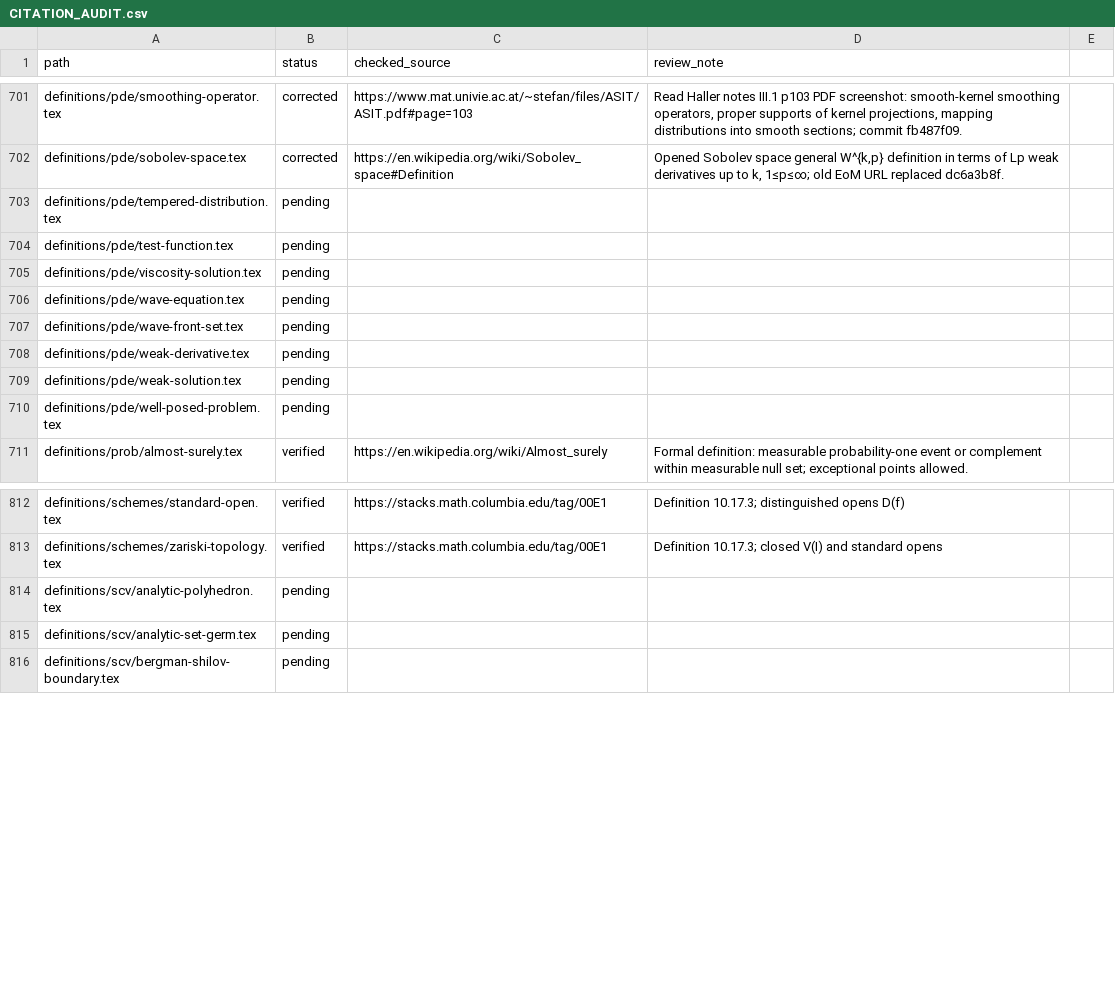
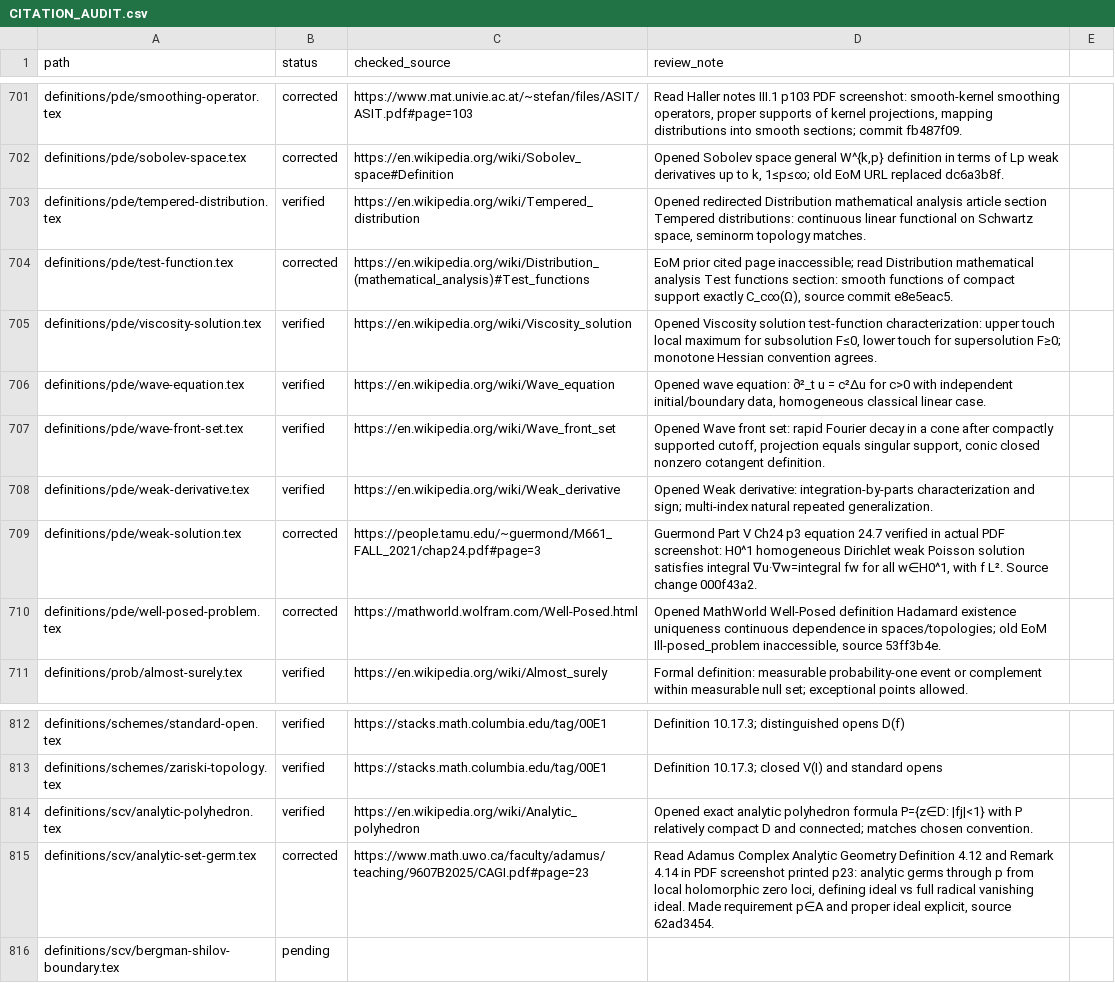
Before and after one commit to Zengez/mathDef, a CSV file: CITATION_AUDIT.csv, drawn as a sheet; only a part is shown, gaps mark what is left out.

Commit message:
CV99: complete PDE folder and begin SCV source verification

```diff
--- a/CITATION_AUDIT.csv
+++ b/CITATION_AUDIT.csv
@@ -702,10 +702,10 @@ definitions/pde/smoothing-operator.tex,corrected,https://www.mat.univie.ac.at/~s
 definitions/pde/sobolev-space.tex,corrected,https://en.wikipedia.org/wiki/Sobolev_space#Definition,"Opened Sobolev space general W^{k,p} definition in terms of Lp weak derivatives up to k, 1≤p≤∞; old EoM URL replaced dc6a3b8f."
-definitions/pde/tempered-distribution.tex,pending,,
-definitions/pde/test-function.tex,pending,,
-definitions/pde/viscosity-solution.tex,pending,,
-definitions/pde/wave-equation.tex,pending,,
-definitions/pde/wave-front-set.tex,pending,,
-definitions/pde/weak-derivative.tex,pending,,
-definitions/pde/weak-solution.tex,pending,,
-definitions/pde/well-posed-problem.tex,pending,,
+definitions/pde/tempered-distribution.tex,verified,https://en.wikipedia.org/wiki/Tempered_distribution,"Opened redirected Distribution mathematical analysis article section Tempered distributions: continuous linear functional on Schwartz space, seminorm topology matches."
+definitions/pde/test-function.tex,corrected,https://en.wikipedia.org/wiki/Distribution_(mathematical_analysis)#Test_functions,"EoM prior cited page inaccessible; read Distribution mathematical analysis Test functions section: smooth functions of compact support exactly C_c∞(Ω), source commit e8e5eac5."
+definitions/pde/viscosity-solution.tex,verified,https://en.wikipedia.org/wiki/Viscosity_solution,"Opened Viscosity solution test-function characterization: upper touch local maximum for subsolution F≤0, lower touch for supersolution F≥0; monotone Hessian convention agrees."
+definitions/pde/wave-equation.tex,verified,https://en.wikipedia.org/wiki/Wave_equation,"Opened wave equation: ∂²_t u = c²Δu for c>0 with independent initial/boundary data, homogeneous classical linear case."
+definitions/pde/wave-front-set.tex,verified,https://en.wikipedia.org/wiki/Wave_front_set,"Opened Wave front set: rapid Fourier decay in a cone after compactly supported cutoff, projection equals singular support, conic closed nonzero cotangent definition."
+definitions/pde/weak-derivative.tex,verified,https://en.wikipedia.org/wiki/Weak_derivative,"Opened Weak derivative: integration-by-parts characterization and sign; multi-index natural repeated generalization."
+definitions/pde/weak-solution.tex,corrected,https://people.tamu.edu/~guermond/M661_FALL_2021/chap24.pdf#page=3,"Guermond Part V Ch24 p3 equation 24.7 verified in actual PDF screenshot: H0^1 homogeneous Dirichlet weak Poisson solution satisfies integral ∇u·∇w=integral fw for all w∈H0^1, with f L². Source change 000f43a2."
+definitions/pde/well-posed-problem.tex,corrected,https://mathworld.wolfram.com/Well-Posed.html,"Opened MathWorld Well-Posed definition Hadamard existence uniqueness continuous dependence in spaces/topologies; old EoM Ill-posed_problem inaccessible, source 53ff3b4e."
 definitions/prob/almost-surely.tex,verified,"https://en.wikipedia.org/wiki/Almost_surely","Formal definition: measurable probability-one event or complement within measurable null set; exceptional points allowed."
@@ -813,4 +813,4 @@ definitions/schemes/standard-open.tex,verified,https://stacks.math.columbia.edu/
 definitions/schemes/zariski-topology.tex,verified,https://stacks.math.columbia.edu/tag/00E1,Definition 10.17.3; closed V(I) and standard opens
-definitions/scv/analytic-polyhedron.tex,pending,,
-definitions/scv/analytic-set-germ.tex,pending,,
+definitions/scv/analytic-polyhedron.tex,verified,https://en.wikipedia.org/wiki/Analytic_polyhedron,"Opened exact analytic polyhedron formula P={z∈D: |fj|<1} with P relatively compact D and connected; matches chosen convention."
+definitions/scv/analytic-set-germ.tex,corrected,https://www.math.uwo.ca/faculty/adamus/teaching/9607B2025/CAGI.pdf#page=23,"Read Adamus Complex Analytic Geometry Definition 4.12 and Remark 4.14 in PDF screenshot printed p23: analytic germs through p from local holomorphic zero loci, defining ideal vs full radical vanishing ideal. Made requirement p∈A and proper ideal explicit, source 62ad3454."
 definitions/scv/bergman-shilov-boundary.tex,pending,,
```
